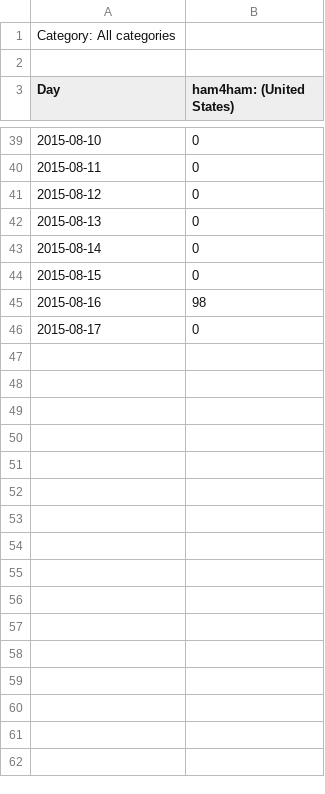
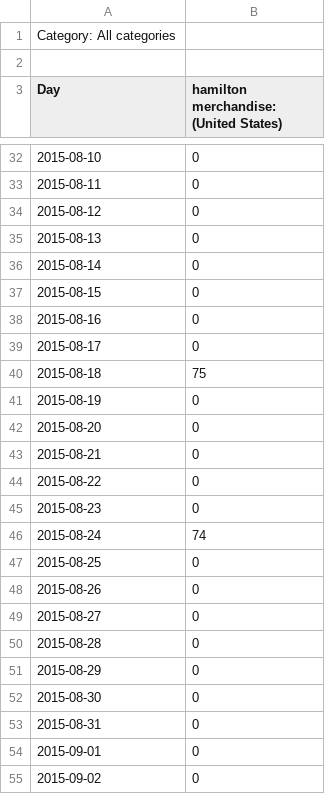
Before and after one commit to whitek2/comp-data, a CSV file: data/ham4ham perfs/merch ham4ham.csv (was data/ham4ham ham4ham.csv), drawn as a sheet; only a part is shown, gaps mark what is left out; the diff covers the shown part only.

Commit message:
replaced and updated data files

```diff
--- a/data/ham4ham ham4ham.csv
+++ b/data/ham4ham perfs/merch ham4ham.csv
@@ -2,2 +2,2 @@ Category: All categories
 
-Day,ham4ham: (United States)
+Day,hamilton merchandise: (United States)
@@ -44,3 +37,19 @@ Day,ham4ham: (United States)
 2015-08-15,0
-2015-08-16,98
+2015-08-16,0
 2015-08-17,0
+2015-08-18,75
+2015-08-19,0
+2015-08-20,0
+2015-08-21,0
+2015-08-22,0
+2015-08-23,0
+2015-08-24,74
+2015-08-25,0
+2015-08-26,0
+2015-08-27,0
+2015-08-28,0
+2015-08-29,0
+2015-08-30,0
+2015-08-31,0
+2015-09-01,0
+2015-09-02,0
```
Also changed, not shown: 7 removed rows and 8 edited cells elsewhere in this file, data/ham4ham perfs/lottery ham4ham.csv, data/ham4ham perfs/musical ham4ham.csv, 43 other files.
